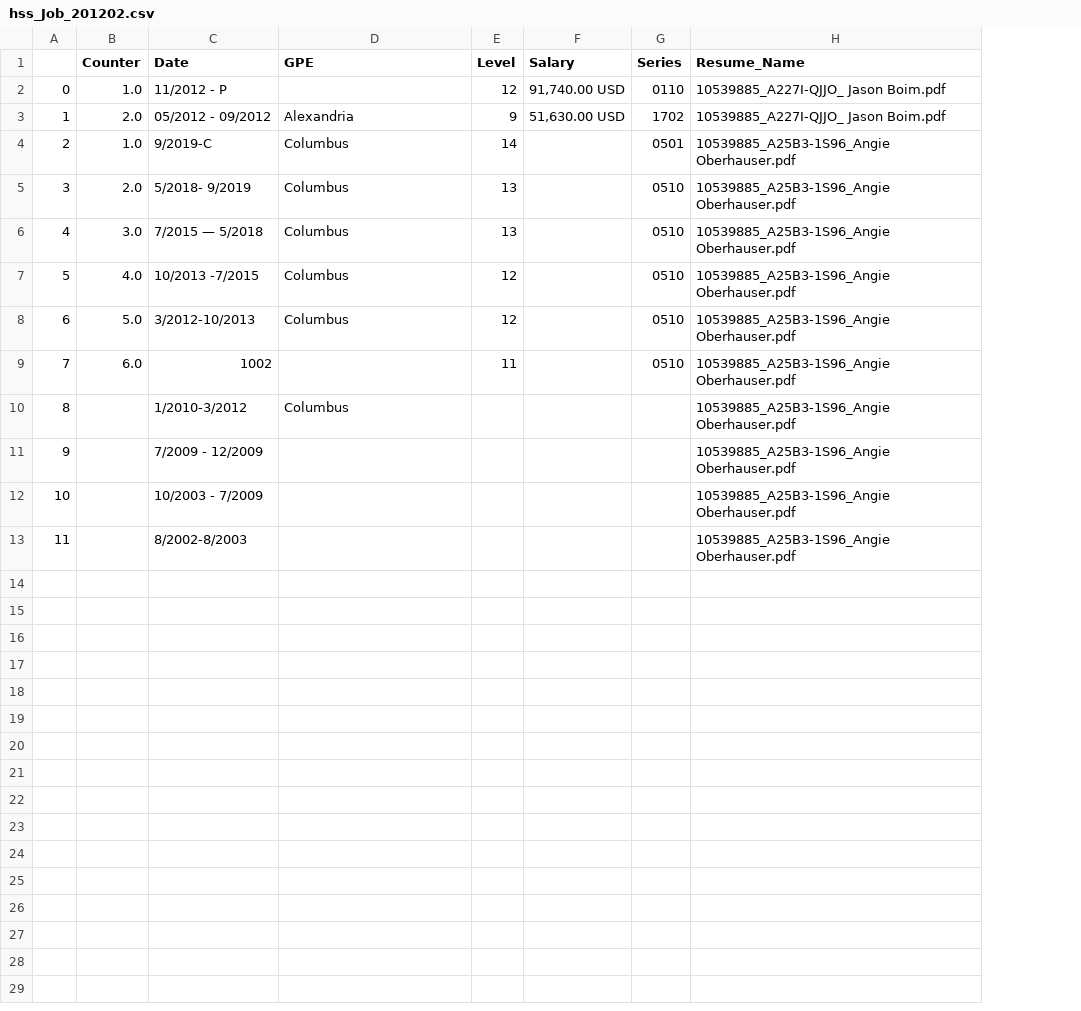
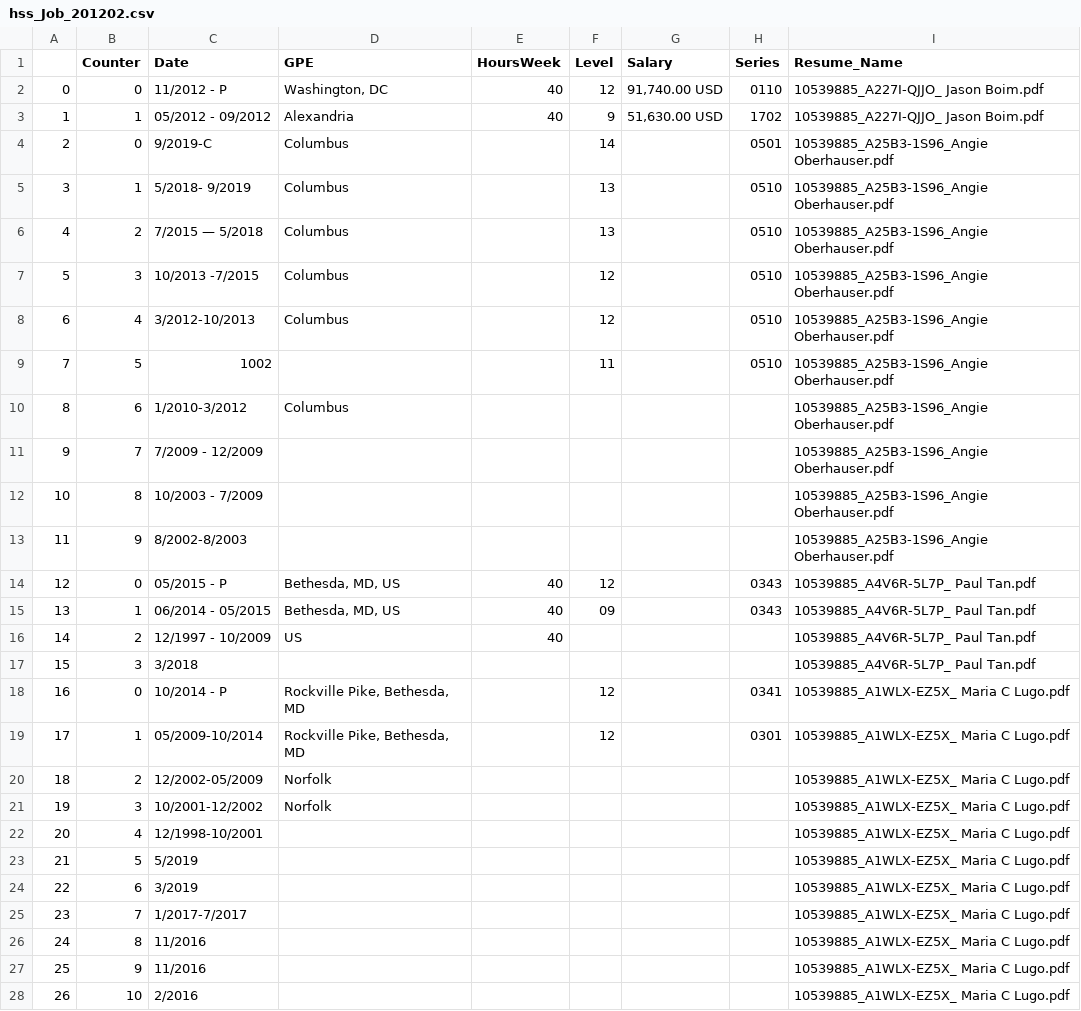
Before and after one commit to DalilaB000/HSS_Resumes2, a CSV file: hss_Job_201202.csv, drawn as a sheet; only a part is shown; the diff covers the shown part only; the diff names each change by its address in the sheet, - before the commit and + after, or states it on an @@ line.

```diff
--- a/hss_Job_201202.csv
+++ b/hss_Job_201202.csv
+column E (HoursWeek), rows 2-3: 40 | 40
-B2 (Counter): 1.0
+B2 (Counter): 0
-D2 (GPE): (empty)
+D2 (GPE): Washington, DC
-B3 (Counter): 2.0
+B3 (Counter): 1
-B4 (Counter): 1.0
+B4 (Counter): 0
-B5 (Counter): 2.0
+B5 (Counter): 1
-B6 (Counter): 3.0
+B6 (Counter): 2
-B7 (Counter): 4.0
+B7 (Counter): 3
-B8 (Counter): 5.0
+B8 (Counter): 4
-B9 (Counter): 6.0
+B9 (Counter): 5
-B10 (Counter): (empty)
+B10 (Counter): 6
-B11 (Counter): (empty)
+B11 (Counter): 7
-B12 (Counter): (empty)
+B12 (Counter): 8
-B13 (Counter): (empty)
+B13 (Counter): 9
+row 14: 12 | 0 | 05/2015 - P | Bethesda, MD, US | 40 | 12 |  | 0343 | 10539885_A4V6R-5L7P_ Paul Tan.pdf
+row 15: 13 | 1 | 06/2014 - 05/2015 | Bethesda, MD, US | 40 | 09 |  | 0343 | 10539885_A4V6R-5L7P_ Paul Tan.pdf
+row 16: 14 | 2 | 12/1997 - 10/2009 | US | 40 |  |  |  | 10539885_A4V6R-5L7P_ Paul Tan.pdf
+row 17: 15 | 3 | 3/2018 |  |  |  |  |  | 10539885_A4V6R-5L7P_ Paul Tan.pdf
+row 18: 16 | 0 | 10/2014 - P | Rockville Pike, Bethesda, MD |  | 12 |  | 0341 | 10539885_A1WLX-EZ5X_ Maria C Lugo.pdf
+row 19: 17 | 1 | 05/2009-10/2014 | Rockville Pike, Bethesda, MD |  | 12 |  | 0301 | 10539885_A1WLX-EZ5X_ Maria C Lugo.pdf
+row 20: 18 | 2 | 12/2002-05/2009 | Norfolk |  |  |  |  | 10539885_A1WLX-EZ5X_ Maria C Lugo.pdf
+row 21: 19 | 3 | 10/2001-12/2002 | Norfolk |  |  |  |  | 10539885_A1WLX-EZ5X_ Maria C Lugo.pdf
+row 22: 20 | 4 | 12/1998-10/2001 |  |  |  |  |  | 10539885_A1WLX-EZ5X_ Maria C Lugo.pdf
+row 23: 21 | 5 | 5/2019 |  |  |  |  |  | 10539885_A1WLX-EZ5X_ Maria C Lugo.pdf
+row 24: 22 | 6 | 3/2019 |  |  |  |  |  | 10539885_A1WLX-EZ5X_ Maria C Lugo.pdf
+row 25: 23 | 7 | 1/2017-7/2017 |  |  |  |  |  | 10539885_A1WLX-EZ5X_ Maria C Lugo.pdf
+row 26: 24 | 8 | 11/2016 |  |  |  |  |  | 10539885_A1WLX-EZ5X_ Maria C Lugo.pdf
+row 27: 25 | 9 | 11/2016 |  |  |  |  |  | 10539885_A1WLX-EZ5X_ Maria C Lugo.pdf
+row 28: 26 | 10 | 2/2016 |  |  |  |  |  | 10539885_A1WLX-EZ5X_ Maria C Lugo.pdf
```
Also changed, not shown: 15 added rows elsewhere in this file, 1 other file.
